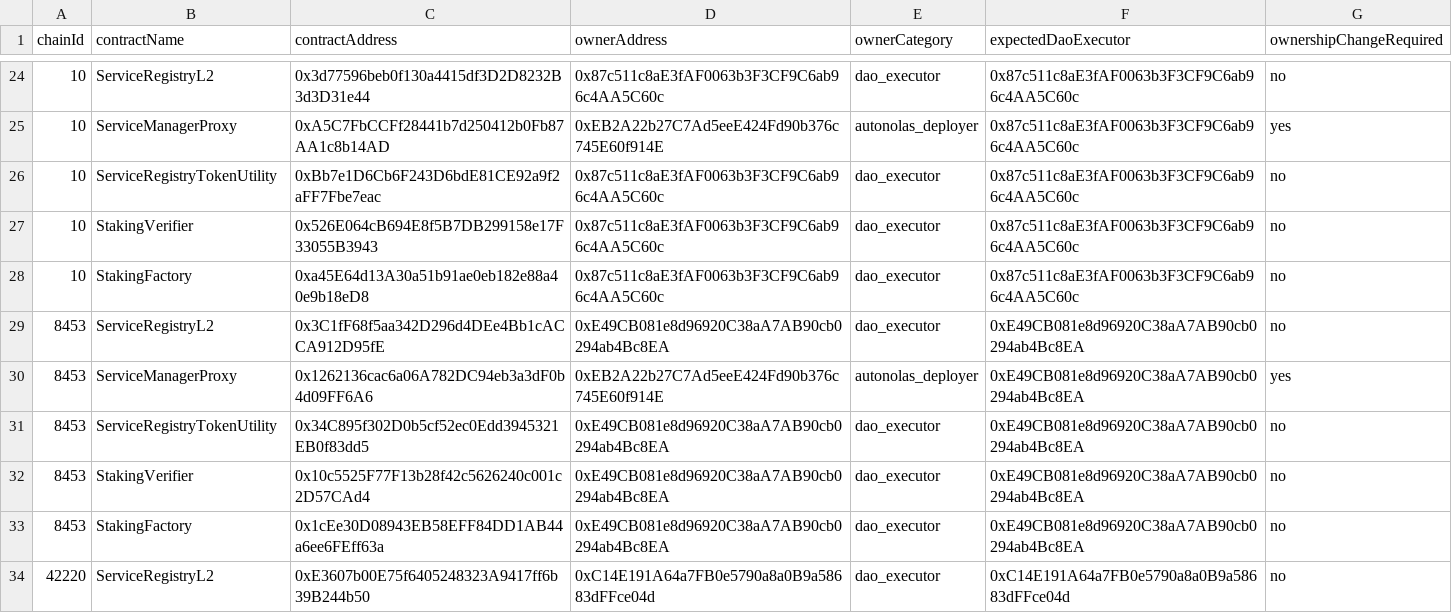
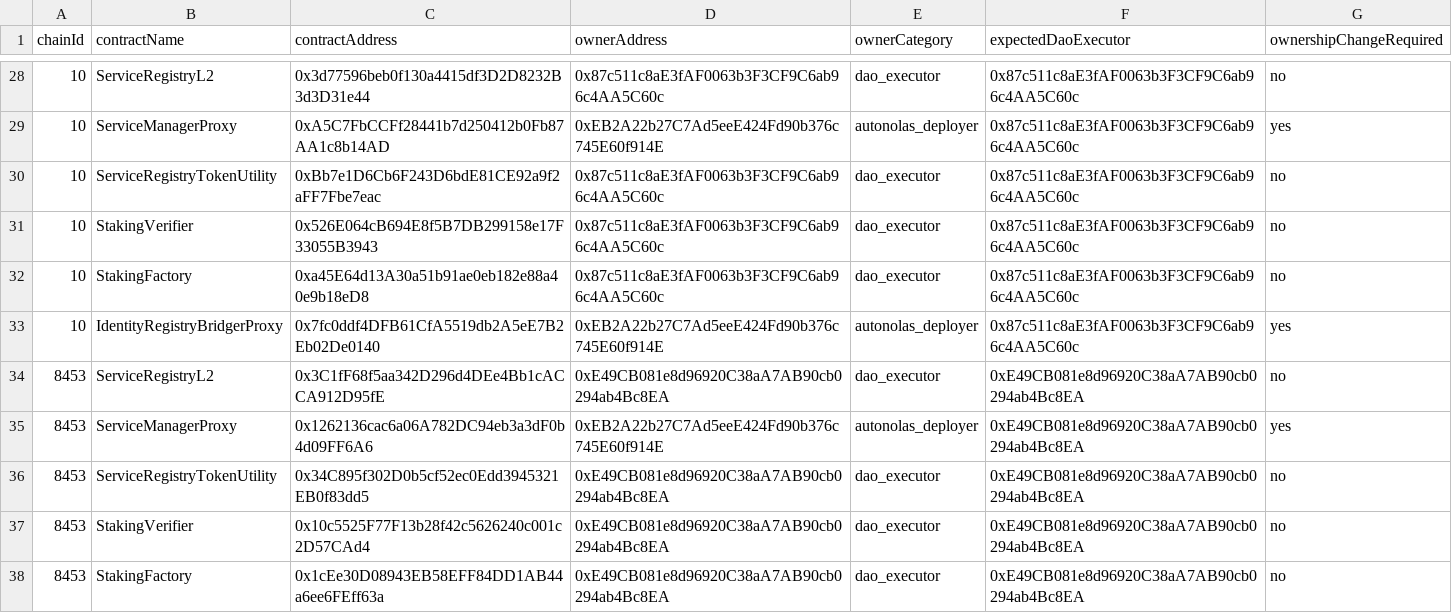
Before and after one commit to valory-xyz/autonolas-registries, a CSV file: scripts/audit_chains/ownable_owners.csv, drawn as a sheet; only a part is shown, gaps mark what is left out; the shorter side is filled out with more unchanged rows; the diff covers the shown part only.

```diff
--- a/scripts/audit_chains/ownable_owners.csv
+++ b/scripts/audit_chains/ownable_owners.csv
@@ -28,2 +32,3 @@ chainId,contractName,contractAddress,ownerAddress,ownerCategory,expectedDaoExecu
 10,StakingFactory,0xa45E64d13A30a51b91ae0eb182e88a40e9b18eD8,0x87c511c8aE3fAF0063b3F3CF9C6ab96c4AA5C60c,dao_executor,0x87c511c8aE3fAF0063b3F3CF9C6ab96c4AA5C60c,no
+10,IdentityRegistryBridgerProxy,0x7fc0ddf4DFB61CfA5519db2A5eE7B2Eb02De0140,0xEB2A22b27C7Ad5eeE424Fd90b376c745E60f914E,autonolas_deployer,0x87c511c8aE3fAF0063b3F3CF9C6ab96c4AA5C60c,yes
 8453,ServiceRegistryL2,0x3C1fF68f5aa342D296d4DEe4Bb1cACCA912D95fE,0xE49CB081e8d96920C38aA7AB90cb0294ab4Bc8EA,dao_executor,0xE49CB081e8d96920C38aA7AB90cb0294ab4Bc8EA,no
```
Also changed, not shown: 6 added rows, 5 removed rows and 2 edited cells elsewhere in this file, 6 other files.
